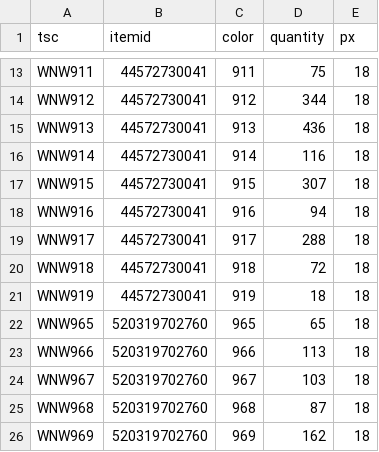
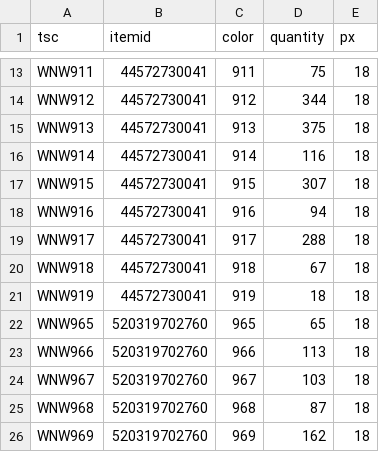
Before and after one commit to ibd-zhe/tbcrawler, a CSV file: inventory.csv, drawn as a sheet; only a part is shown, gaps mark what is left out.

```diff
--- a/inventory.csv
+++ b/inventory.csv
@@ -14,3 +14,3 @@ WNW911,44572730041,911,75,18
 WNW912,44572730041,912,344,18
-WNW913,44572730041,913,436,18
+WNW913,44572730041,913,375,18
 WNW914,44572730041,914,116,18
@@ -19,3 +19,3 @@ WNW916,44572730041,916,94,18
 WNW917,44572730041,917,288,18
-WNW918,44572730041,918,72,18
+WNW918,44572730041,918,67,18
 WNW919,44572730041,919,18,18
```
Also changed, not shown: Pages/taobao/ibd/print_order/inventory.csv, 14 other files.
